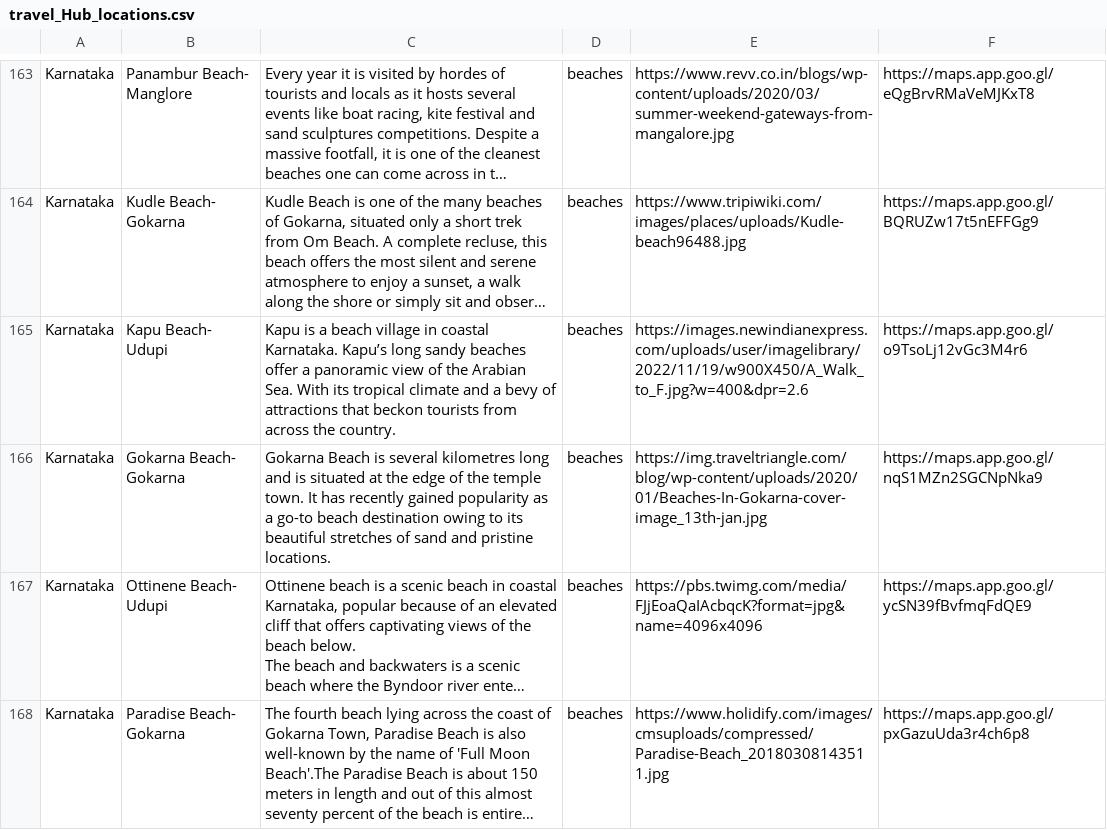
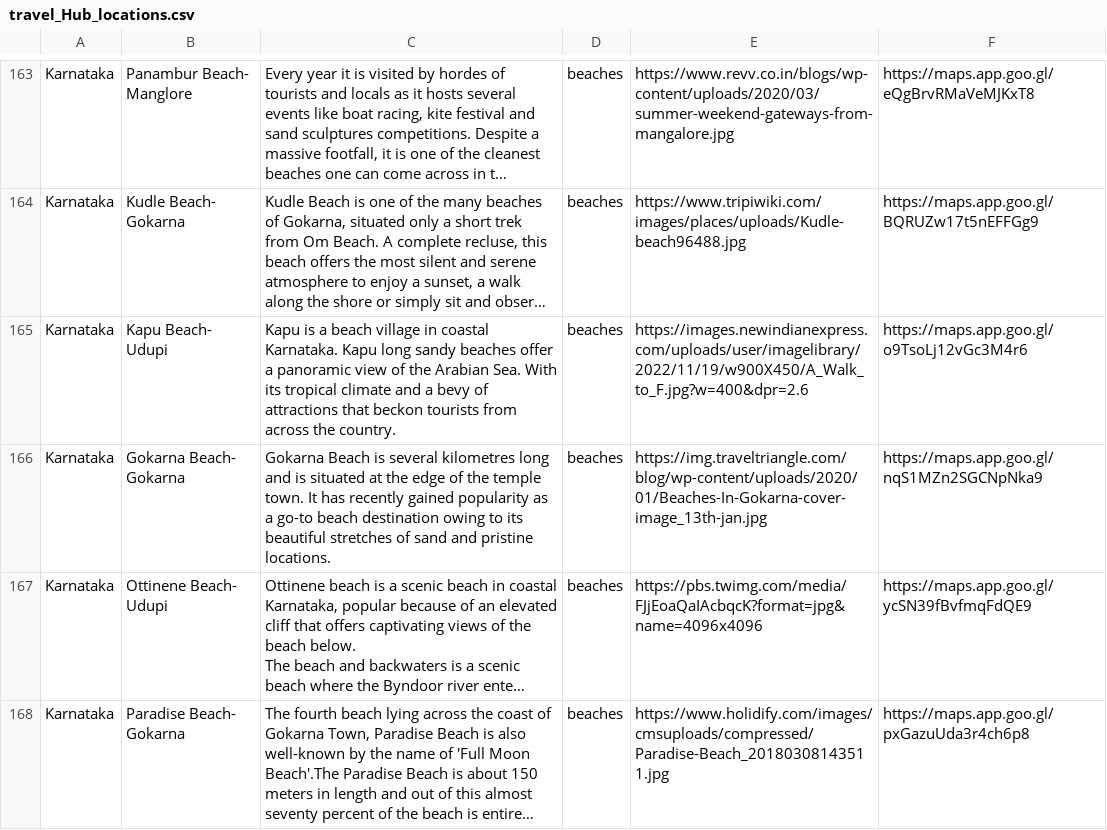
Before and after one commit to venkatn427/travel_project, a CSV file: database/travel_Hub_locations.csv, drawn as a sheet; only a part is shown, gaps mark what is left out; long unchanged cells end in …; the diff names each change by its address in the sheet, - before the commit and + after, or states it on an @@ line.

Commit message:
new database

```diff
--- a/database/travel_Hub_locations.csv
+++ b/database/travel_Hub_locations.csv
-C165: …coastal Karnataka. Kapu’s long sandy…
+C165: …coastal Karnataka. Kapu long sandy…
```
Also changed, not shown: 12 other files.
